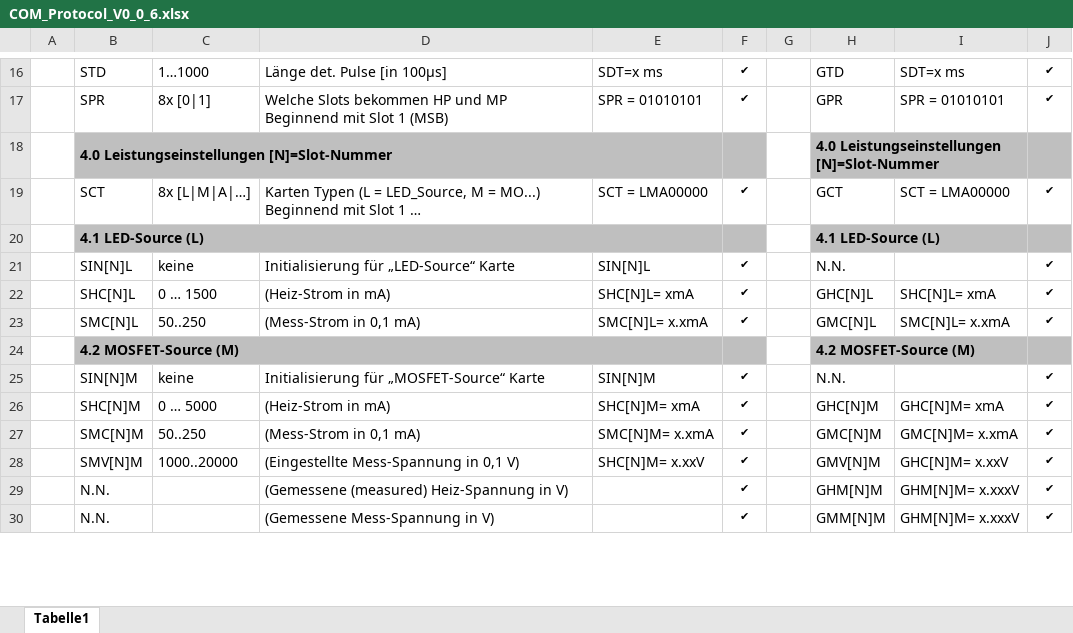
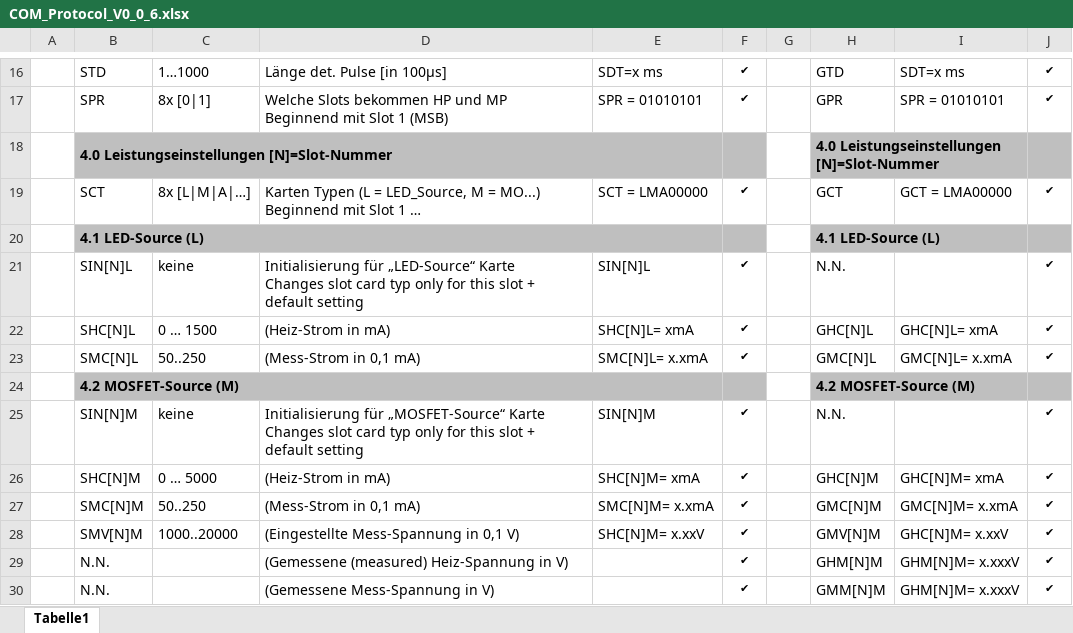
Before and after one commit to schmidmaxi1/MC_RthTEC, an Excel workbook: Protocol/COM_Protocol_V0_0_6.xlsx, sheet Tabelle1, drawn as a sheet; only a part is shown, gaps mark what is left out; values as stored, in another font and other column widths than the file's, no borders; ↵ is a line break in a cell; the diff covers the shown part only; the diff names each change by its address in the sheet, - before the commit and + after, or states it on an @@ line.

Commit message:
All Slot-Cards implemented and working

```diff
--- a/Protocol/COM_Protocol_V0_0_6.xlsx (sheet Tabelle1)
+++ b/Protocol/COM_Protocol_V0_0_6.xlsx (sheet Tabelle1)
-I19: SCT = LMA00000
+I19: GCT = LMA00000
-D21: …„LED-Source“ Karte
+D21: …„LED-Source“ Karte ↵ Changes slot card typ only for this slot + default setting
-I22: SHC[N]L= xmA
+I22: GHC[N]L= xmA
-I23: SMC[N]L= x.xmA
+I23: GMC[N]L= x.xmA
-D25: …„MOSFET-Source“ Karte
+D25: …„MOSFET-Source“ Karte ↵ Changes slot card typ only for this slot + default setting
```
Also changed, not shown: 8 added rows, 2 removed rows and 24 edited cells elsewhere in this sheet, 53 other files.
